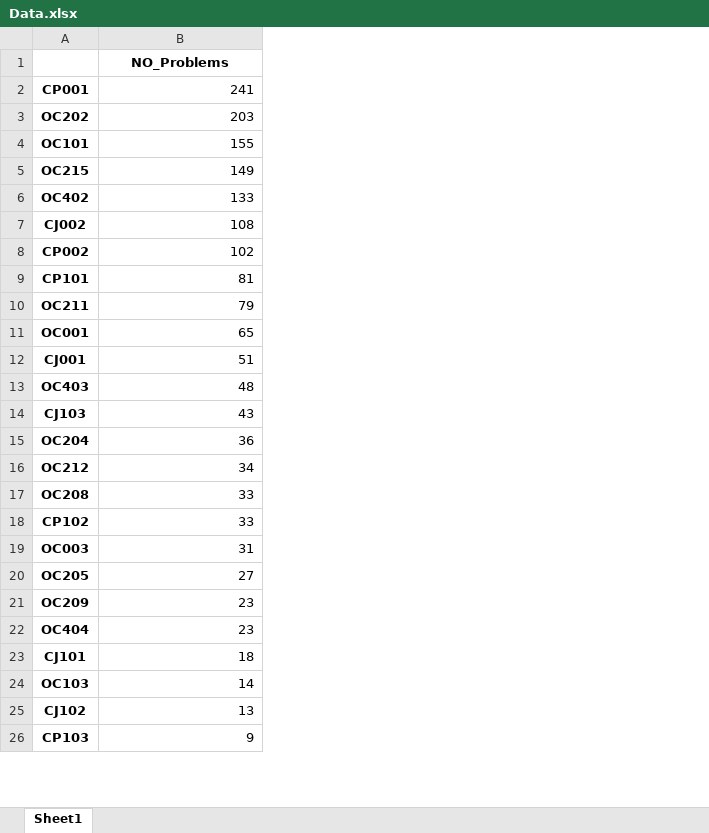
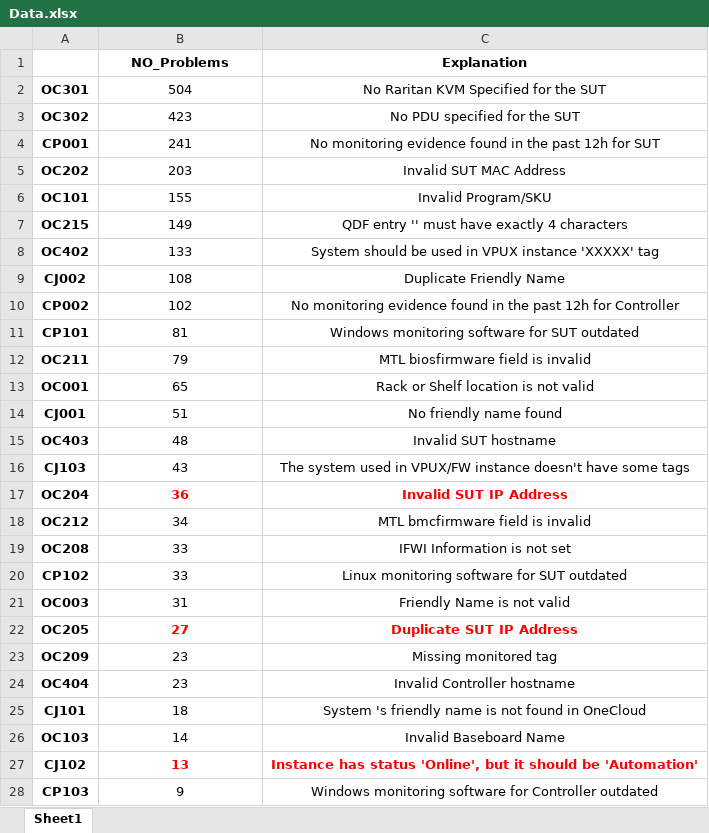
Before and after one commit to Robert-Gaube/Analize_Problems, an Excel workbook: Data.xlsx, sheet Sheet1, drawn as a sheet; only a part is shown; values as stored, in another font and other column widths than the file's, no borders; charts and pictures not drawn; addresses are those after the commit; the diff covers the shown part only; the diff names each change by its address in the sheet, - before the commit and + after, or states it on an @@ line.

```diff
--- a/Data.xlsx (sheet Sheet1)
+++ b/Data.xlsx (sheet Sheet1)
+column C (Explanation), rows 4-28: No monitoring evidence found in the past 12h for SUT | Invalid SUT MAC Address | Invalid Program/SKU | QDF entry '' must have exactly 4 characters | System should be used in VPUX instance 'XXXXX' tag | Duplicate Friendly Name | No monitoring evidence found in the past 12h for Controller | Windows monitoring software for SUT outdated | MTL biosfirmware field is invalid | Rack or Shelf location is not valid | No friendly name found | Invalid SUT hostname | The system used in VPUX/FW instance doesn't have some tags | Invalid SUT IP Address | MTL bmcfirmware field is invalid | IFWI Information is not set | Linux monitoring software for SUT outdated | Friendly Name is not valid | Duplicate SUT IP Address | Missing monitored tag | Invalid Controller hostname | System 's friendly name is not found in OneCloud | Invalid Baseboard Name | Instance has status 'Online', but it should be 'Automation' | Windows monitoring software for Controller outdated
+row 2: OC301 | 504 | No Raritan KVM Specified for the SUT
+row 3: OC302 | 423 | No PDU specified for the SUT
-B4:B28 alignment: right
+B4:B28 alignment: center
@@ B17 bold: off → on, text colour: black → #FF0000 @@
@@ B22 bold: off → on, text colour: black → #FF0000 @@
@@ B27 bold: off → on, text colour: black → #FF0000 @@
```
Also changed, not shown: 1 added row and cell formats elsewhere in this sheet, charts or pictures, problem_description.xlsx, 3 other files.
